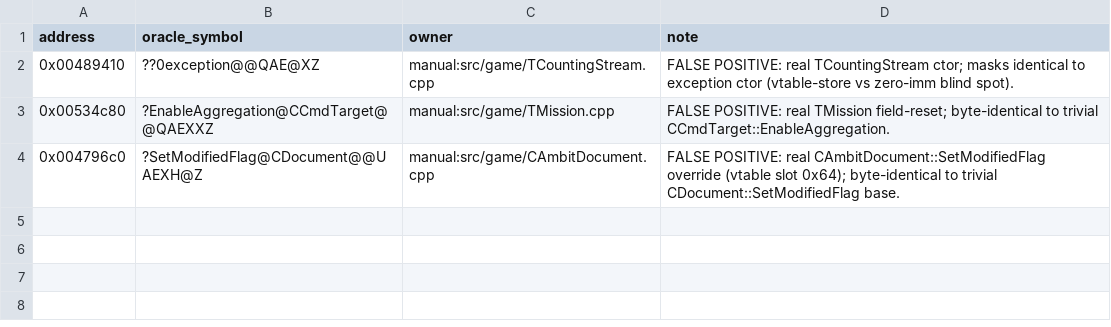
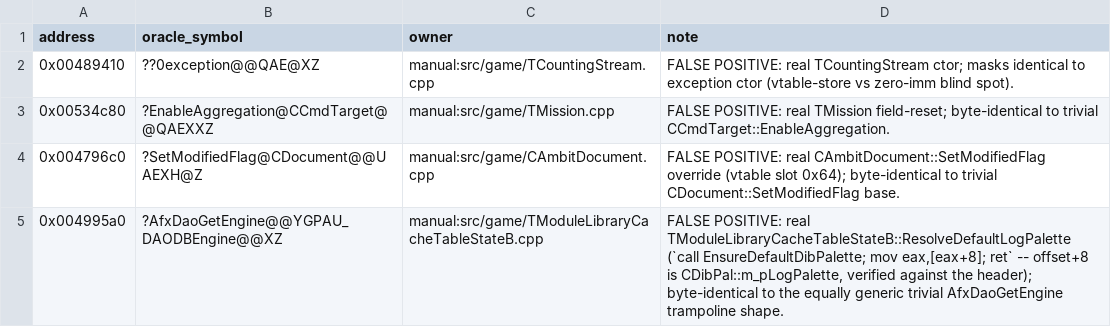
Before and after one commit to agluszak/imperialism-decomp, a CSV file: config/library_oracle_gamecode_allowlist.csv, drawn as a sheet; the diff names each change by its address in the sheet, - before the commit and + after, or states it on an @@ line.

```diff
--- a/config/library_oracle_gamecode_allowlist.csv
+++ b/config/library_oracle_gamecode_allowlist.csv
+row 5: 0x004995a0 | ?AfxDaoGetEngine@@YGPAU_DAODBEngine@@XZ | manual:src/game/TModuleLibraryCacheTableStateB.cpp | FALSE POSITIVE: real TModuleLibraryCacheTableStateB::ResolveDefaultLogPalette (`call EnsureDefaultDibPalette; mov eax,[eax+8]; ret` -- offset+8 is CDibPal::m_pLogPalette, verified against the header); byte-identical to the equally generic trivial AfxDaoGetEngine trampoline shape.
```
